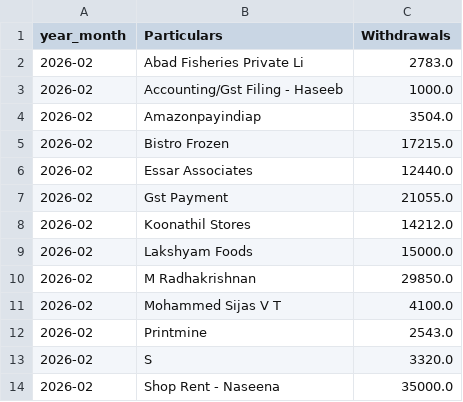
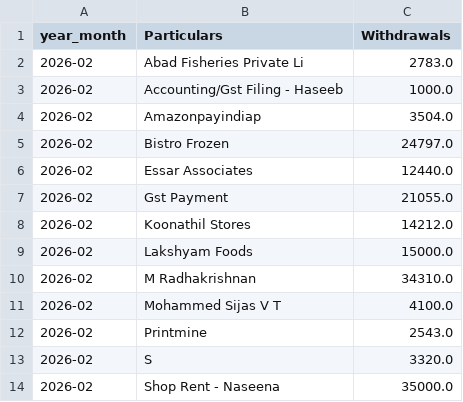
Before and after one commit to arjunotp/Dashboard, a CSV file: bank_withdrawals_summary.csv, drawn as a sheet; only a part is shown.

Commit message:
Upload CSV bank_withdrawals_summary.csv

```diff
--- a/bank_withdrawals_summary.csv
+++ b/bank_withdrawals_summary.csv
@@ -4,3 +4,3 @@ year_month,Particulars,Withdrawals
 2026-02,Amazonpayindiap,3504.0
-2026-02,Bistro Frozen,17215.0
+2026-02,Bistro Frozen,24797.0
 2026-02,Essar Associates,12440.0
@@ -9,3 +9,3 @@ year_month,Particulars,Withdrawals
 2026-02,Lakshyam Foods,15000.0
-2026-02,M Radhakrishnan,29850.0
+2026-02,M Radhakrishnan,34310.0
 2026-02,Mohammed Sijas V T,4100.0
```
